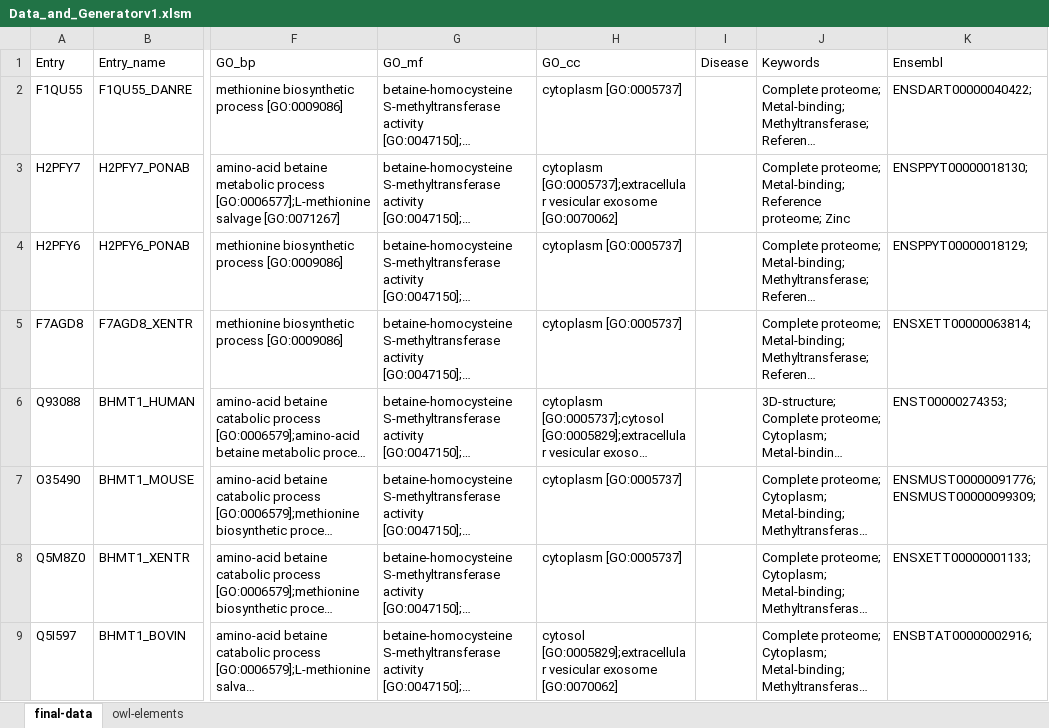
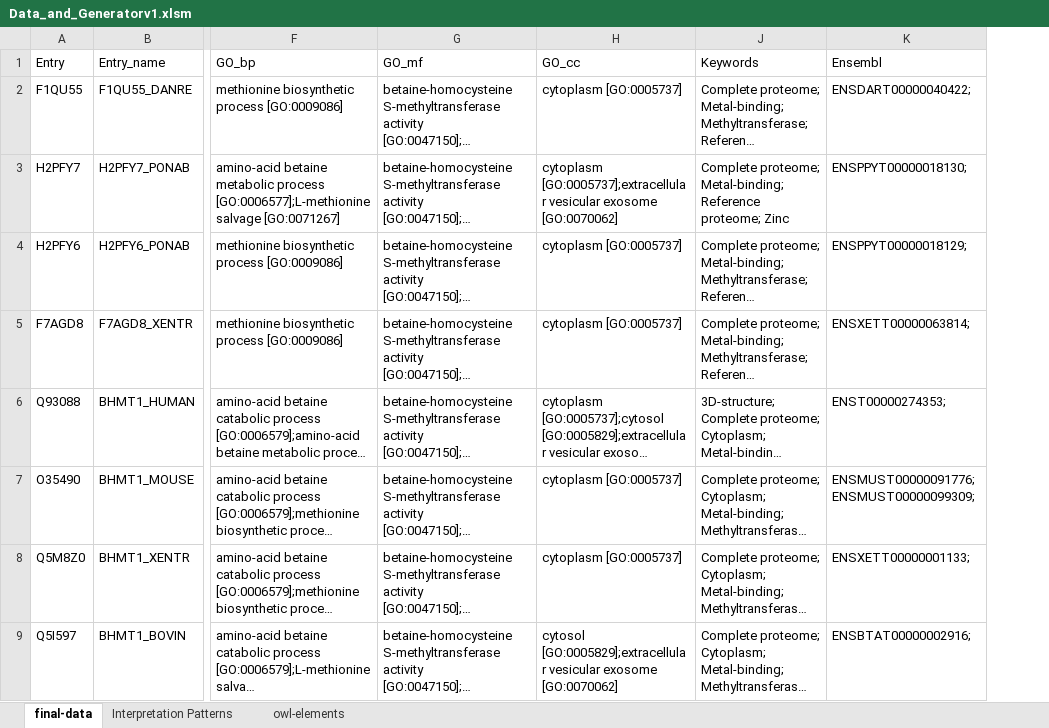
Before and after one commit to integrativo/ontos, an Excel workbook: Examples/OWL Generator/Data_and_Generatorv1.xlsm, sheet final-data, drawn as a sheet; only a part is shown, gaps mark what is left out; long unchanged cells end in …; values as stored, in another font and other column widths than the file's, no borders; the diff names each change by its address in the sheet, - before the commit and + after, or states it on an @@ line.

Commit message:
Inclusion of interpretation patterns

```diff
--- a/Examples/OWL Generator/Data_and_Generatorv1.xlsm (sheet final-data)
+++ b/Examples/OWL Generator/Data_and_Generatorv1.xlsm (sheet final-data)
+sheet tab: Interpretation Patterns
@@ column I (Disease) hidden, empty @@
```
